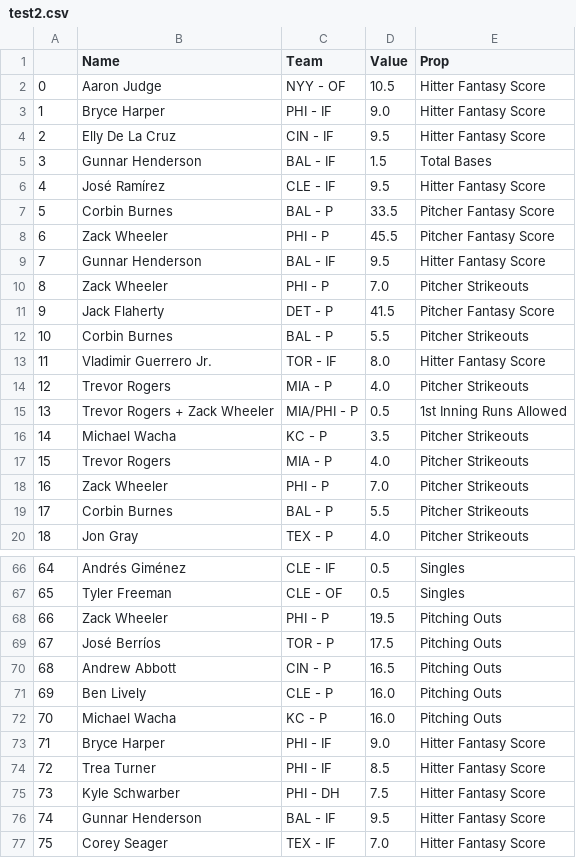
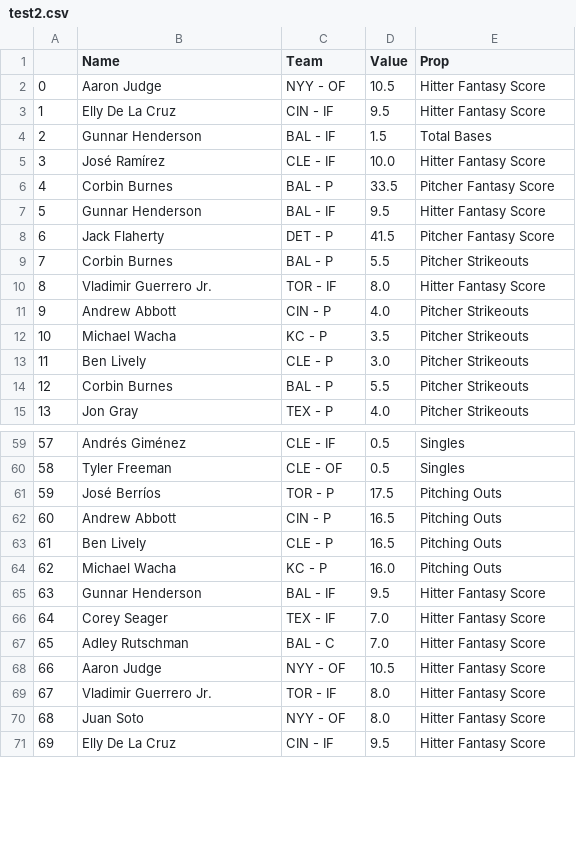
Before and after one commit to DhirenShivdasani/mlb, a CSV file: test2.csv, drawn as a sheet; only a part is shown, gaps mark what is left out; the shorter side is filled out with more unchanged rows; removed rows and columns are numbered as before the commit, all else as after; the diff covers the shown part only; the diff names each change by its address in the sheet, - before the commit and + after, or states it on an @@ line.

Commit message:
Automated data update

```diff
--- a/test2.csv
+++ b/test2.csv
-row 3: 1 | Bryce Harper | PHI - IF | 9.0 | Hitter Fantasy Score
@@ column A renumbered from row 3 down @@
-D5 (Value): 9.5
+D5 (Value): 10.0
-row 8: 6 | Zack Wheeler | PHI - P | 45.5 | Pitcher Fantasy Score
-row 10: 8 | Zack Wheeler | PHI - P | 7.0 | Pitcher Strikeouts
-B11 (Name): Trevor Rogers
+B11 (Name): Andrew Abbott
-C11 (Team): MIA - P
+C11 (Team): CIN - P
-row 15: 13 | Trevor Rogers + Zack Wheeler | MIA/PHI - P | 0.5 | 1st Inning Runs Allowed
-row 17: 15 | Trevor Rogers | MIA - P | 4.0 | Pitcher Strikeouts
-row 18: 16 | Zack Wheeler | PHI - P | 7.0 | Pitcher Strikeouts
+row 13: 11 | Ben Lively | CLE - P | 3.0 | Pitcher Strikeouts
-row 68: 66 | Zack Wheeler | PHI - P | 19.5 | Pitching Outs
-D63 (Value): 16.0
+D63 (Value): 16.5
-row 73: 71 | Bryce Harper | PHI - IF | 9.0 | Hitter Fantasy Score
-row 74: 72 | Trea Turner | PHI - IF | 8.5 | Hitter Fantasy Score
-row 75: 73 | Kyle Schwarber | PHI - DH | 7.5 | Hitter Fantasy Score
```
Also changed, not shown: 3 added rows, 8 removed rows and 1 edited cell elsewhere in this file, test3.csv.
